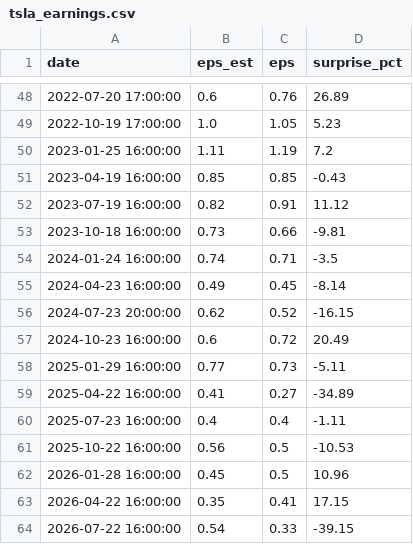
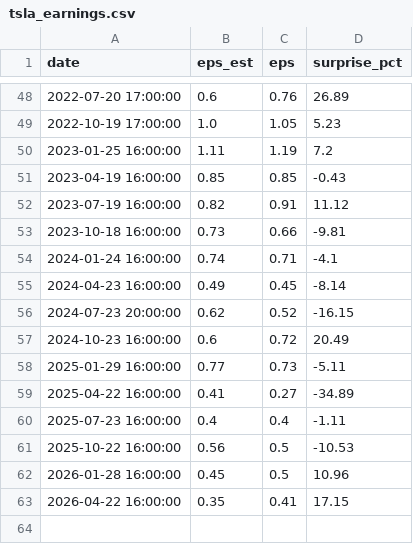
Before and after one commit to reachlin/gold-finger, a CSV file: data/fundamentals/tsla_earnings.csv, drawn as a sheet; only a part is shown, gaps mark what is left out.

```diff
--- a/data/fundamentals/tsla_earnings.csv
+++ b/data/fundamentals/tsla_earnings.csv
@@ -53,3 +53,3 @@ date,eps_est,eps,surprise_pct
 2023-10-18 16:00:00,0.73,0.66,-9.81
-2024-01-24 16:00:00,0.74,0.71,-3.5
+2024-01-24 16:00:00,0.74,0.71,-4.1
 2024-04-23 16:00:00,0.49,0.45,-8.14
@@ -63,2 +63 @@ date,eps_est,eps,surprise_pct
 2026-04-22 16:00:00,0.35,0.41,17.15
-2026-07-22 16:00:00,0.54,0.33,-39.15
```
Also changed, not shown: data/fundamentals/aapl_earnings.csv, data/fundamentals/amzn_earnings.csv, 39 other files.
